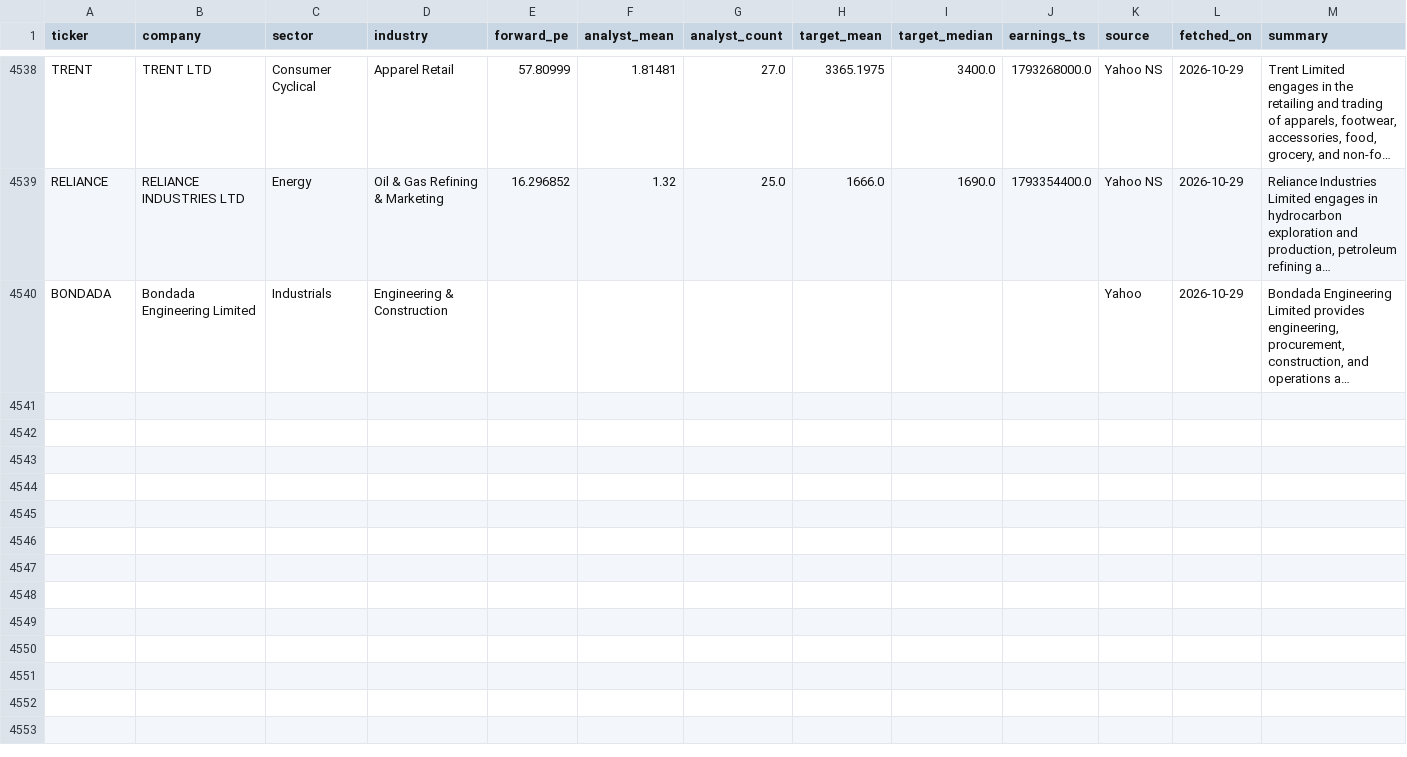
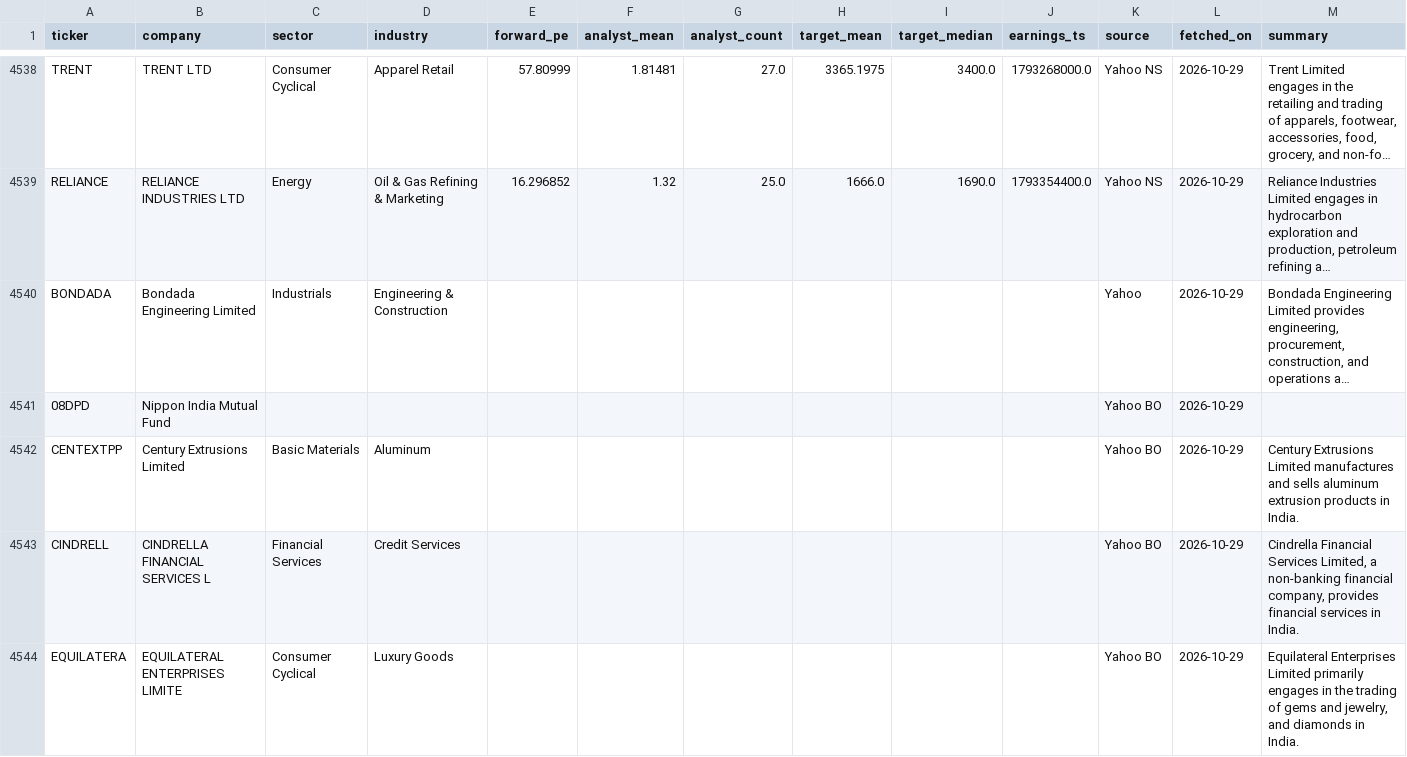
Before and after one commit to PatelNicknp/nicks-india-stock-desk, a CSV file: cache/yahoo_info.csv, drawn as a sheet; only a part is shown, gaps mark what is left out; long unchanged cells end in …; the diff covers the shown part only; the diff names each change by its address in the sheet, - before the commit and + after, or states it on an @@ line.

Commit message:
Backfill financials and shareholding 2026-10-29T14:35Z

```diff
--- a/cache/yahoo_info.csv
+++ b/cache/yahoo_info.csv
+row 4541: 08DPD | Nippon India Mutual Fund |  |  |  |  |  |  |  |  | Yahoo BO | 2026-10-29
+row 4542: CENTEXTPP | Century Extrusions Limited | Basic Materials | Aluminum |  |  |  |  |  |  | Yahoo BO | 2026-10-29 | Century Extrusions Limited manufactures and sells aluminum extrusion products in India.
+row 4543: CINDRELL | CINDRELLA FINANCIAL SERVICES L | Financial Services | Credit Services |  |  |  |  |  |  | Yahoo BO | 2026-10-29 | Cindrella Financial Services Limited, a non-banking financial company, provides financial services in India.
+row 4544: EQUILATERA | EQUILATERAL ENTERPRISES LIMITE | Consumer Cyclical | Luxury Goods |  |  |  |  |  |  | Yahoo BO | 2026-10-29 | Equilateral Enterprises Limited primarily engages in the trading of gems and jewelry, and diamonds in India.
```
Also changed, not shown: 9 added rows elsewhere in this file, cache/company_profiles.csv, cache/earnings.csv, 6 other files.
